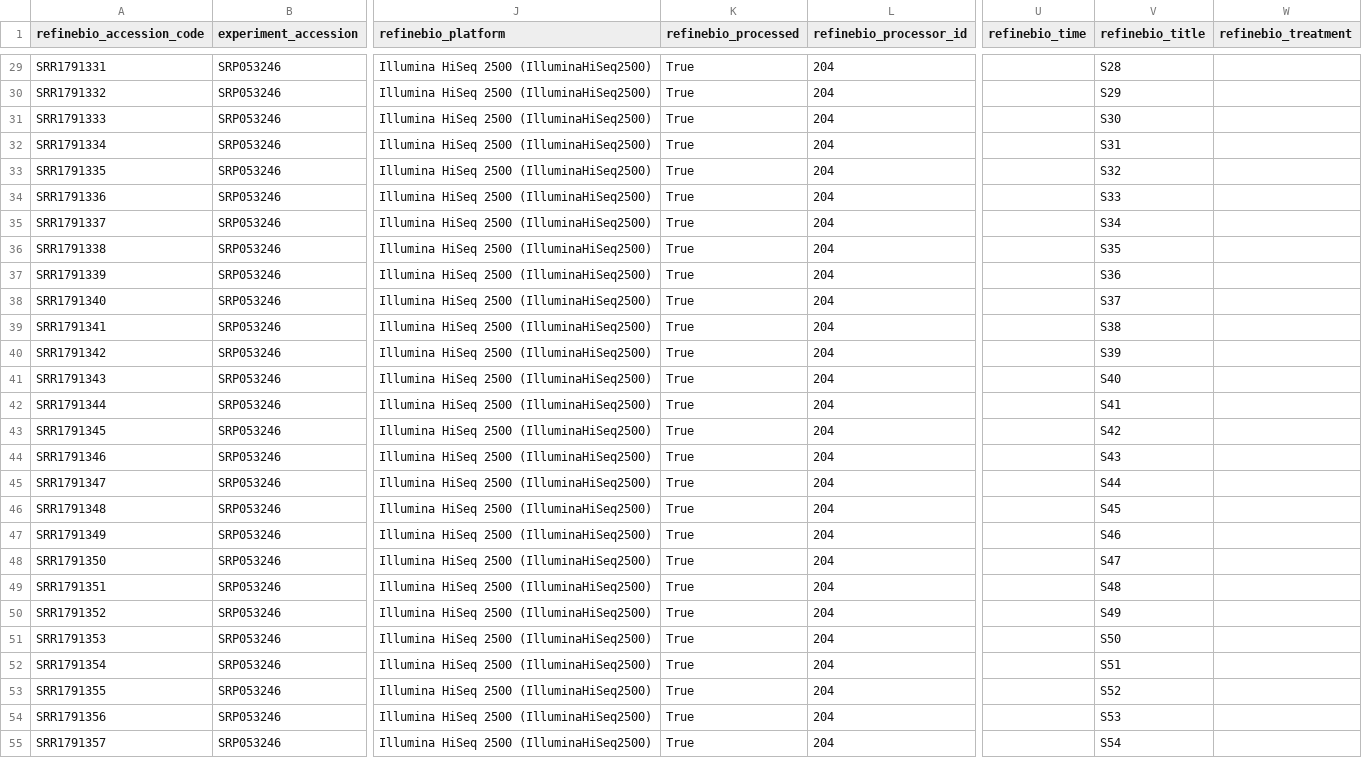
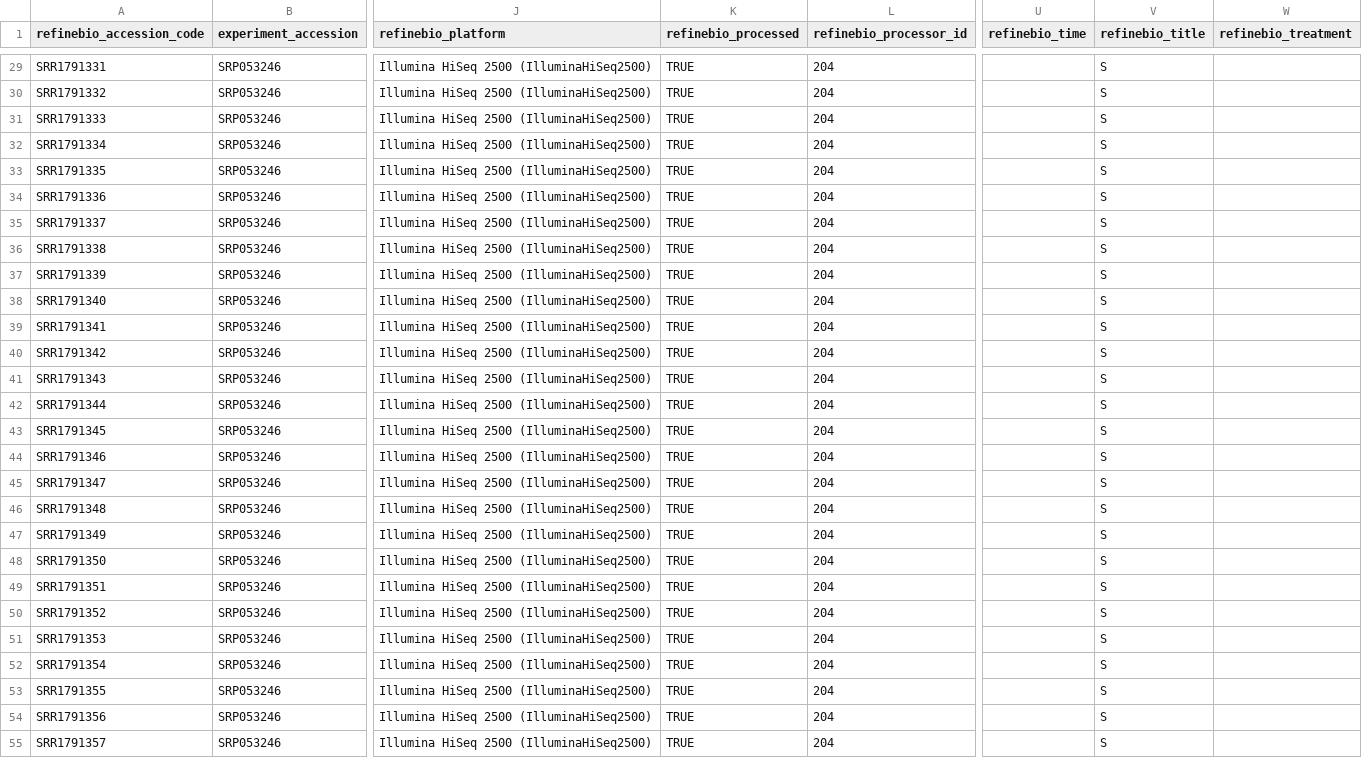
Before and after one commit to anthony14khoury/Sperm-RNA, a TSV file: Raw Data/SRP053246/metadata_SRP053246.tsv, drawn as a sheet; only a part is shown, gaps mark what is left out; the diff covers the shown part only; the diff names each change by its address in the sheet, - before the commit and + after, or states it on an @@ line.

```diff
--- a/Raw Data/SRP053246/metadata_SRP053246.tsv
+++ b/Raw Data/SRP053246/metadata_SRP053246.tsv
-K29:K55 (refinebio_processed): True
+K29:K55 (refinebio_processed): TRUE
-V29 (refinebio_title): S28
+V29 (refinebio_title): S
-V30 (refinebio_title): S29
+V30 (refinebio_title): S
-V31 (refinebio_title): S30
+V31 (refinebio_title): S
-V32 (refinebio_title): S31
+V32 (refinebio_title): S
-V33 (refinebio_title): S32
+V33 (refinebio_title): S
-V34 (refinebio_title): S33
+V34 (refinebio_title): S
-V35 (refinebio_title): S34
+V35 (refinebio_title): S
-V36 (refinebio_title): S35
+V36 (refinebio_title): S
-V37 (refinebio_title): S36
+V37 (refinebio_title): S
-V38 (refinebio_title): S37
+V38 (refinebio_title): S
-V39 (refinebio_title): S38
+V39 (refinebio_title): S
-V40 (refinebio_title): S39
+V40 (refinebio_title): S
-V41 (refinebio_title): S40
+V41 (refinebio_title): S
-V42 (refinebio_title): S41
+V42 (refinebio_title): S
-V43 (refinebio_title): S42
+V43 (refinebio_title): S
-V44 (refinebio_title): S43
+V44 (refinebio_title): S
-V45 (refinebio_title): S44
+V45 (refinebio_title): S
-V46 (refinebio_title): S45
+V46 (refinebio_title): S
-V47 (refinebio_title): S46
+V47 (refinebio_title): S
-V48 (refinebio_title): S47
+V48 (refinebio_title): S
-V49 (refinebio_title): S48
+V49 (refinebio_title): S
-V50 (refinebio_title): S49
+V50 (refinebio_title): S
-V51 (refinebio_title): S50
+V51 (refinebio_title): S
-V52 (refinebio_title): S51
+V52 (refinebio_title): S
-V53 (refinebio_title): S52
+V53 (refinebio_title): S
-V54 (refinebio_title): S53
+V54 (refinebio_title): S
-V55 (refinebio_title): S54
+V55 (refinebio_title): S
```
Also changed, not shown: 90 edited cells elsewhere in this file.
